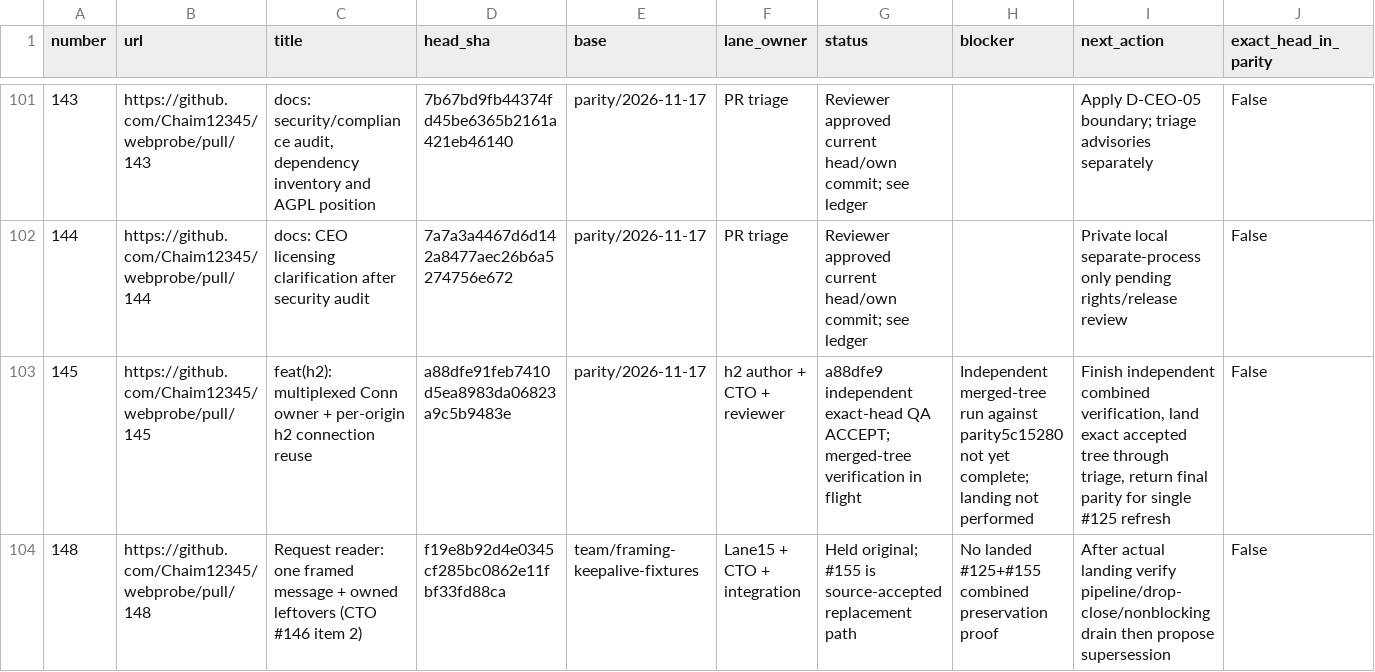
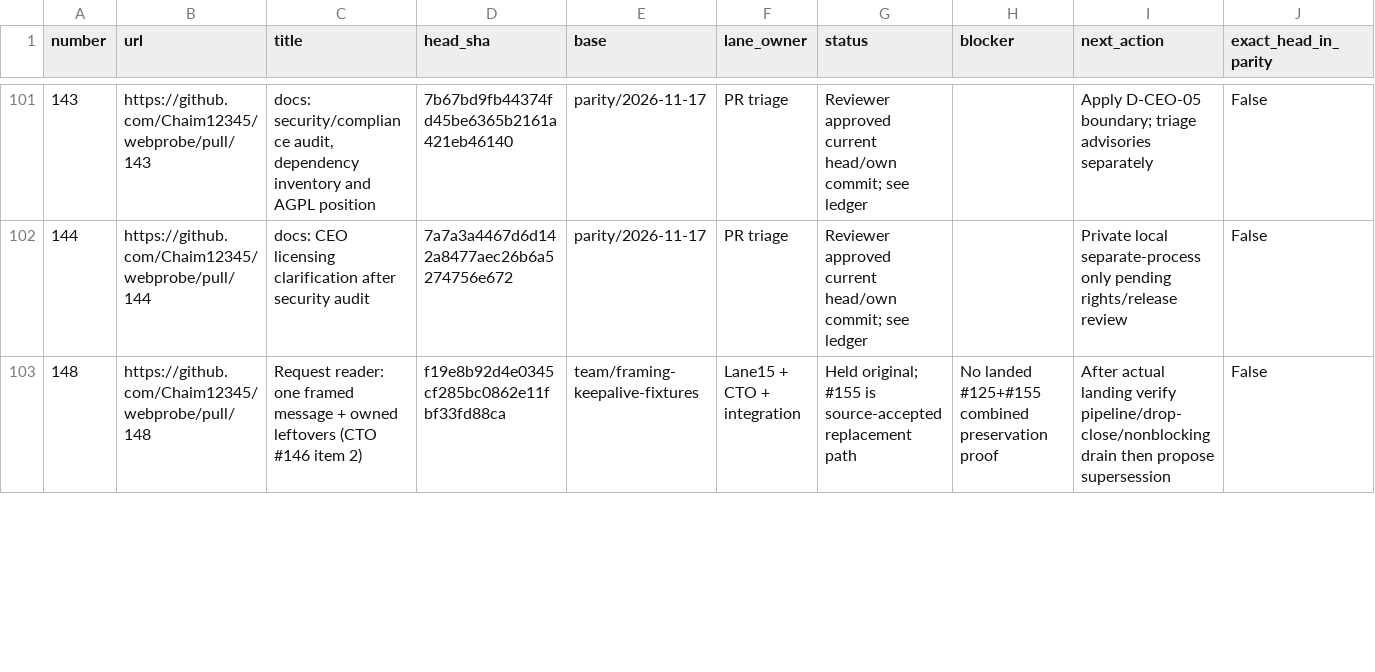
Before and after one commit to Chaim12345/webprobe, a CSV file: docs/management/pr-board.csv, drawn as a sheet; only a part is shown, gaps mark what is left out; rows hold the shown columns only; the diff covers the shown part only; the diff names each change by its address in the sheet, - before the commit and + after, or states it on an @@ line.

```diff
--- a/docs/management/pr-board.csv
+++ b/docs/management/pr-board.csv
-row 103: 145 | https://github.com/Chaim12345/webprobe/pull/145 | feat(h2): multiplexed Conn owner + per-origin h2 connection reuse | a88dfe91feb7410d5ea8983da06823a9c5b9483e | parity/2026-11-17 | h2 author + CTO + reviewer | a88dfe9 independent exact-head QA ACCEPT; merged-tree verification in flight | Independent merged-tree run against parity5c15280 not yet complete; landing not performed | Finish independent combined verification, land exact accepted tree through triage, return final parity for single #125 refresh | False
```
Also changed, not shown: 11 edited cells elsewhere in this file, 3 other files.
